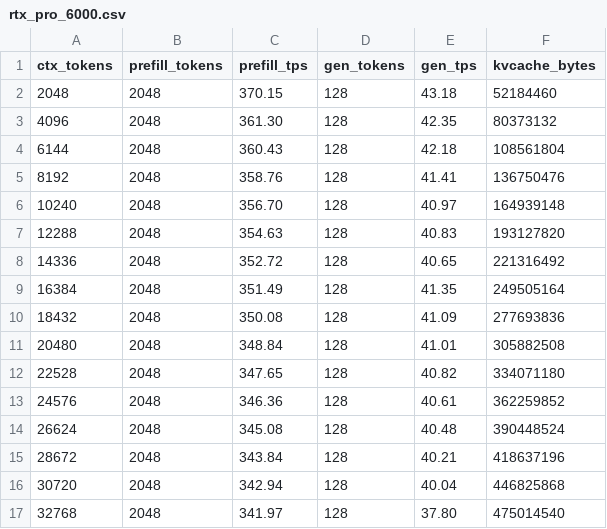
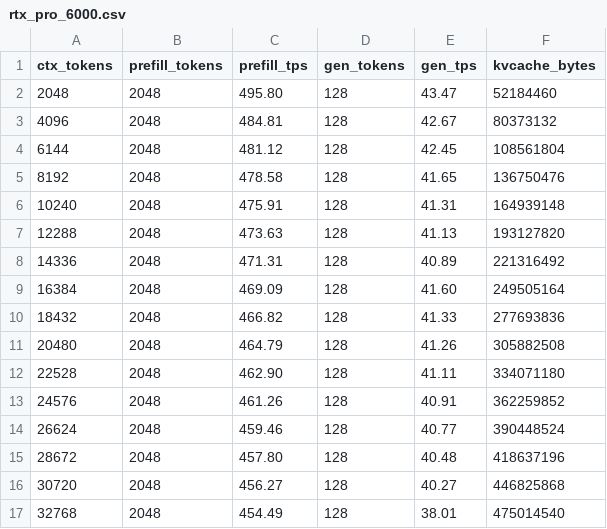
Before and after one commit to berschmitt/ds4, a CSV file: speed-bench/rtx_pro_6000.csv, drawn as a sheet.

Commit message:
speed-bench: update rtx_pro_6000.csv to tuned baseline (cache reserve override)
Replaces the original-defaults baseline with the tuned-configuration baseline (DS4_CUDA_Q8_F16_CACHE_RESERVE_MB=512, which is the documented recommended setting). One canonical CSV per hardware target, matching the file's role as the published-perf reference.

New numbers (across full ctx sweep 2k → 32k):
- Prefill: 496 → 454 t/s (gradual decline with context, ~33% above pre-tuning baseline at every point)
- Generation: 43.5 → 38.0 t/s (slight context-related drop)

The previous CSV (without the env var) is preserved in commit history; the differences are real but the env-var setting is documented as recommended, so this should be the canonical 'this is what the hardware does in recommended config' file.

Also refines docs/deployment.md tuning section with full-sweep numbers (was using shorter-run approximations) and adds the unified-vs-discrete-memory rationale for why the upstream default is conservative on this card.

```diff
--- a/speed-bench/rtx_pro_6000.csv
+++ b/speed-bench/rtx_pro_6000.csv
@@ -1,17 +1,17 @@
 ctx_tokens,prefill_tokens,prefill_tps,gen_tokens,gen_tps,kvcache_bytes
-2048,2048,370.15,128,43.18,52184460
-4096,2048,361.30,128,42.35,80373132
-6144,2048,360.43,128,42.18,108561804
-8192,2048,358.76,128,41.41,136750476
-10240,2048,356.70,128,40.97,164939148
-12288,2048,354.63,128,40.83,193127820
-14336,2048,352.72,128,40.65,221316492
-16384,2048,351.49,128,41.35,249505164
-18432,2048,350.08,128,41.09,277693836
-20480,2048,348.84,128,41.01,305882508
-22528,2048,347.65,128,40.82,334071180
-24576,2048,346.36,128,40.61,362259852
-26624,2048,345.08,128,40.48,390448524
-28672,2048,343.84,128,40.21,418637196
-30720,2048,342.94,128,40.04,446825868
-32768,2048,341.97,128,37.80,475014540
+2048,2048,495.80,128,43.47,52184460
+4096,2048,484.81,128,42.67,80373132
+6144,2048,481.12,128,42.45,108561804
+8192,2048,478.58,128,41.65,136750476
+10240,2048,475.91,128,41.31,164939148
+12288,2048,473.63,128,41.13,193127820
+14336,2048,471.31,128,40.89,221316492
+16384,2048,469.09,128,41.60,249505164
+18432,2048,466.82,128,41.33,277693836
+20480,2048,464.79,128,41.26,305882508
+22528,2048,462.90,128,41.11,334071180
+24576,2048,461.26,128,40.91,362259852
+26624,2048,459.46,128,40.77,390448524
+28672,2048,457.80,128,40.48,418637196
+30720,2048,456.27,128,40.27,446825868
+32768,2048,454.49,128,38.01,475014540
```
Also changed, not shown: 1 other file.
